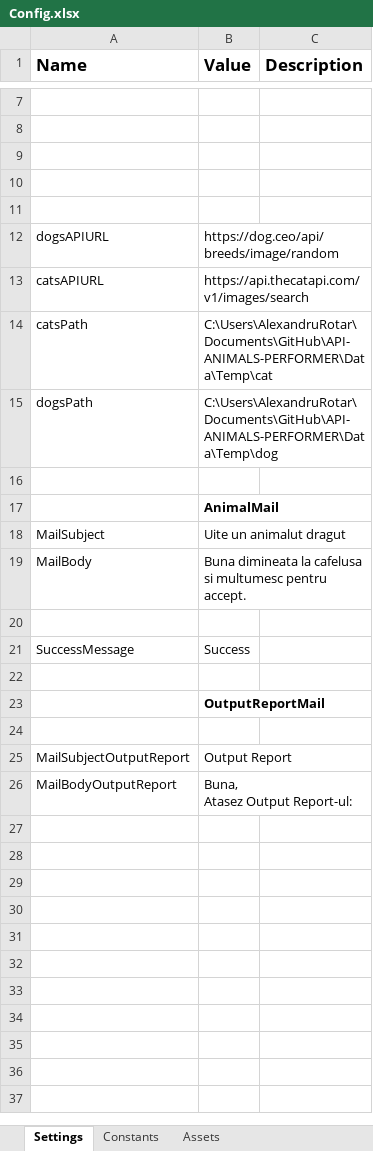
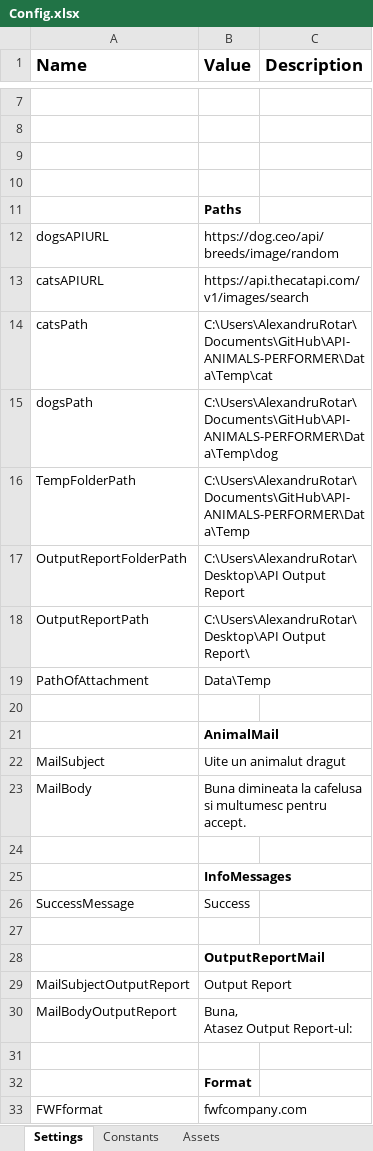
Before and after one commit to AlexRotar28/API-ANIMALS-PERFORMER, an Excel workbook: Data/Config.xlsx, sheet Settings, drawn as a sheet; only a part is shown, gaps mark what is left out; values as stored, in another font and other column widths than the file's, no borders; removed rows and columns are numbered as before the commit, all else as after; the diff names each change by its address in the sheet, - before the commit and + after, or states it on an @@ line.

```diff
--- a/Data/Config.xlsx (sheet Settings)
+++ b/Data/Config.xlsx (sheet Settings)
-B11 (Value): (empty)
+B11 (Value): Paths
+row 16: TempFolderPath | C:\Users\AlexandruRotar\Documents\GitHub\API-ANIMALS-PERFORMER\Data\Temp
+row 17: OutputReportFolderPath | C:\Users\AlexandruRotar\Desktop\API Output Report
+row 18: OutputReportPath | C:\Users\AlexandruRotar\Desktop\API Output Report\
+row 19: PathOfAttachment | Data\Temp
+row 25:  | InfoMessages
-row 24: (empty)
+row 31: (empty)
+row 32:  | Format
+row 33: FWFformat | fwfcompany.com
```
Also changed, not shown: sheet Constants, sheet Assets, 6 other files.
